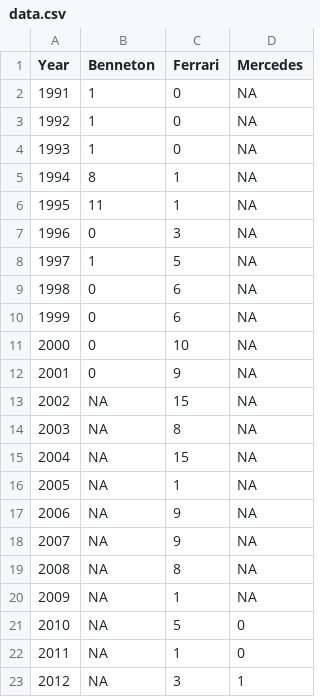
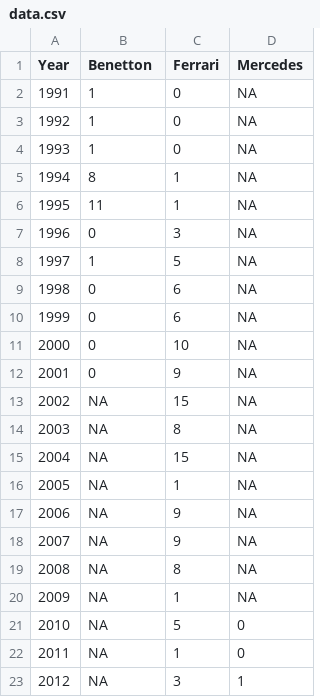
Before and after one commit to stefanpante/infovis, a CSV file: prototype/Schumacher/data.csv, drawn as a sheet.

```diff
--- a/prototype/Schumacher/data.csv
+++ b/prototype/Schumacher/data.csv
@@ -1,2 +1,2 @@
-Year,Benneton,Ferrari,Mercedes
+Year,Benetton,Ferrari,Mercedes
 1991,1,0,NA
```
Also changed, not shown: 4 other files.
